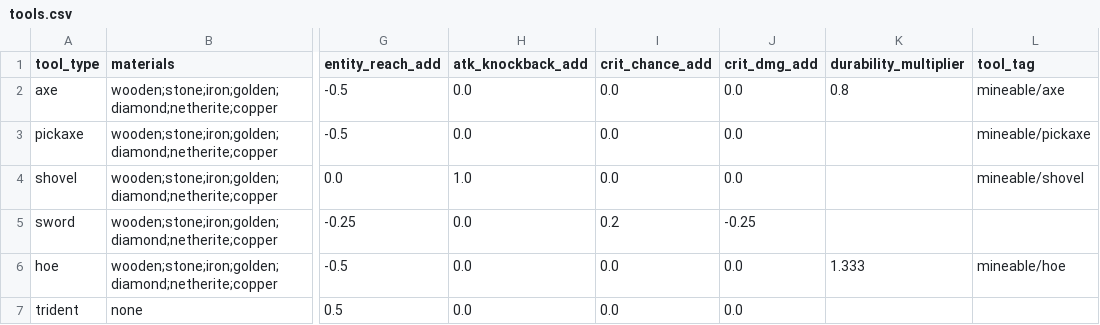
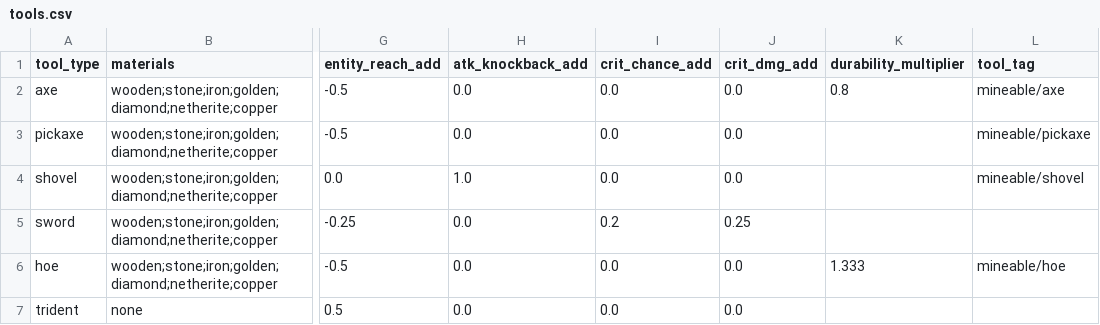
Before and after one commit to Insane96/InsaneSurvivalOverhaul, a CSV file: src/main/resources/integrated_packs/tools_and_weapons_rework/scripts/tools.csv, drawn as a sheet; only a part is shown, gaps mark what is left out; the diff names each change by its address in the sheet, - before the commit and + after, or states it on an @@ line.

Commit message:
Updated critical damage values for all swords and improved critical attribute handling in code.

```diff
--- a/src/main/resources/integrated_packs/tools_and_weapons_rework/scripts/tools.csv
+++ b/src/main/resources/integrated_packs/tools_and_weapons_rework/scripts/tools.csv
-J5 (crit_dmg_add): -0.25
+J5 (crit_dmg_add): 0.25
```
Also changed, not shown: 8 other files.
